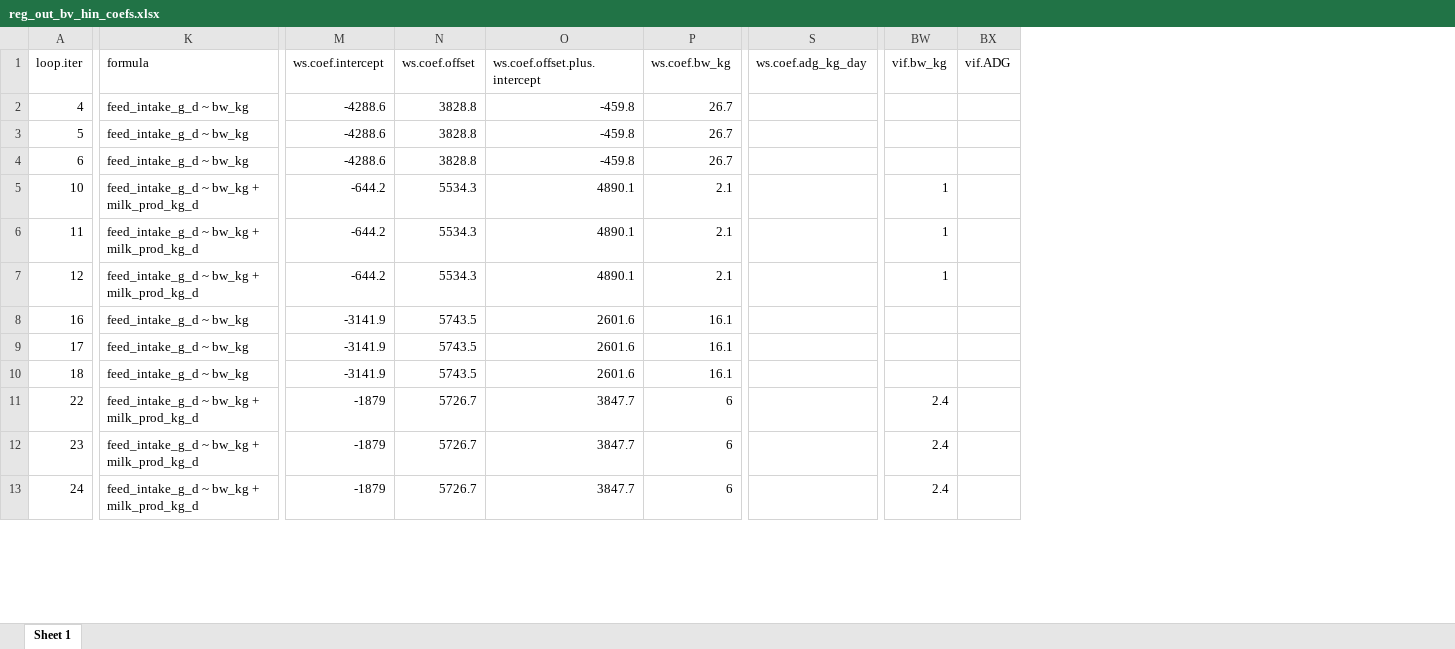
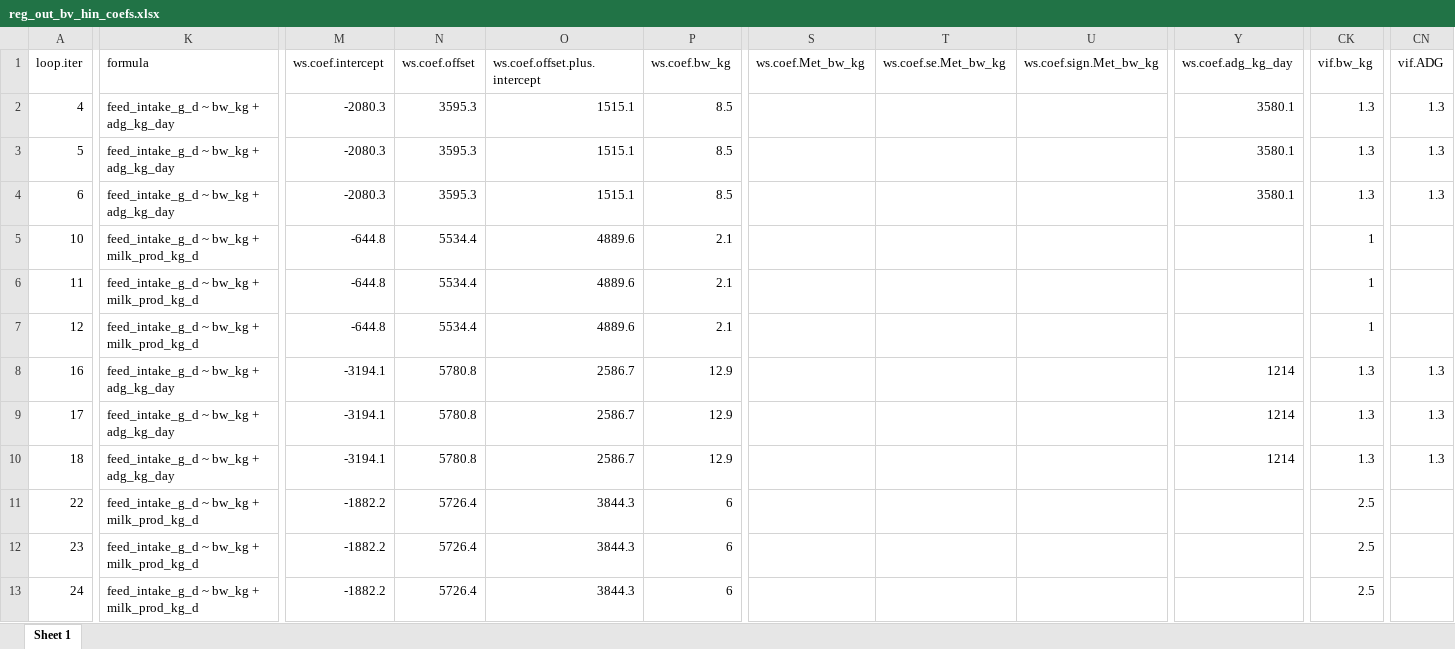
Before and after one commit to James-Hawkins/Dry_Matter_Intake_ILRI_ERA, an Excel workbook: Results/Results.out/Bovines/Data/reg_out_bv_hin_coefs.xlsx, sheet Sheet 1, drawn as a sheet; only a part is shown, gaps mark what is left out; values as stored, in another font and other column widths than the file's, no borders; addresses are those after the commit; the diff covers the shown part only; the diff names each change by its address in the sheet, - before the commit and + after, or states it on an @@ line.

```diff
--- a/Results/Results.out/Bovines/Data/reg_out_bv_hin_coefs.xlsx (sheet Sheet 1)
+++ b/Results/Results.out/Bovines/Data/reg_out_bv_hin_coefs.xlsx (sheet Sheet 1)
+column S (ws.coef.Met_bw_kg), empty
+column T (ws.coef.se.Met_bw_kg), empty
+column U (ws.coef.sign.Met_bw_kg), empty
-K2:K4 (formula): feed_intake_g_d ~ bw_kg
+K2:K4 (formula): feed_intake_g_d ~ bw_kg + adg_kg_day
-M2:M4 (ws.coef.intercept): -4288.6
+M2:M4 (ws.coef.intercept): -2080.3
-N2:N4 (ws.coef.offset): 3828.8
+N2:N4 (ws.coef.offset): 3595.3
-O2:O4 (ws.coef.offset.plus.intercept): -459.8
+O2:O4 (ws.coef.offset.plus.intercept): 1515.1
-P2:P4 (ws.coef.bw_kg): 26.7
+P2:P4 (ws.coef.bw_kg): 8.5
-Y2:Y4 (ws.coef.adg_kg_day): (empty)
+Y2:Y4 (ws.coef.adg_kg_day): 3580.1
-CK2:CK4 (vif.bw_kg): (empty)
+CK2:CK4 (vif.bw_kg): 1.3
-CN2:CN4 (vif.ADG): (empty)
+CN2:CN4 (vif.ADG): 1.3
-M5:M7 (ws.coef.intercept): -644.2
+M5:M7 (ws.coef.intercept): -644.8
-N5:N7 (ws.coef.offset): 5534.3
+N5:N7 (ws.coef.offset): 5534.4
-O5:O7 (ws.coef.offset.plus.intercept): 4890.1
+O5:O7 (ws.coef.offset.plus.intercept): 4889.6
-K8:K10 (formula): feed_intake_g_d ~ bw_kg
+K8:K10 (formula): feed_intake_g_d ~ bw_kg + adg_kg_day
-M8:M10 (ws.coef.intercept): -3141.9
+M8:M10 (ws.coef.intercept): -3194.1
-N8:N10 (ws.coef.offset): 5743.5
+N8:N10 (ws.coef.offset): 5780.8
-O8:O10 (ws.coef.offset.plus.intercept): 2601.6
+O8:O10 (ws.coef.offset.plus.intercept): 2586.7
-P8:P10 (ws.coef.bw_kg): 16.1
+P8:P10 (ws.coef.bw_kg): 12.9
-Y8:Y10 (ws.coef.adg_kg_day): (empty)
+Y8:Y10 (ws.coef.adg_kg_day): 1214
-CK8:CK10 (vif.bw_kg): (empty)
+CK8:CK10 (vif.bw_kg): 1.3
-CN8:CN10 (vif.ADG): (empty)
+CN8:CN10 (vif.ADG): 1.3
-M11:M13 (ws.coef.intercept): -1879
+M11:M13 (ws.coef.intercept): -1882.2
-N11:N13 (ws.coef.offset): 5726.7
+N11:N13 (ws.coef.offset): 5726.4
-O11:O13 (ws.coef.offset.plus.intercept): 3847.7
+O11:O13 (ws.coef.offset.plus.intercept): 3844.3
-CK11:CK13 (vif.bw_kg): 2.4
+CK11:CK13 (vif.bw_kg): 2.5
```
Also changed, not shown: 13 added columns and 1686 edited cells elsewhere in this sheet, Results/Results.out/Bovines/Data/reg_out_bv_hin.all.xlsx, Results/Results.out/Bovines/Data/reg_out_bv_hin_fold_sets.xlsx, 44 other files.
